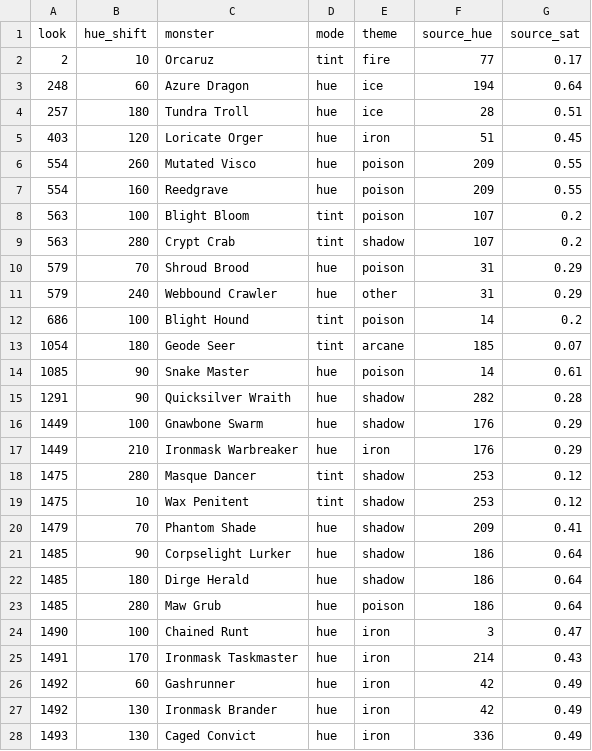
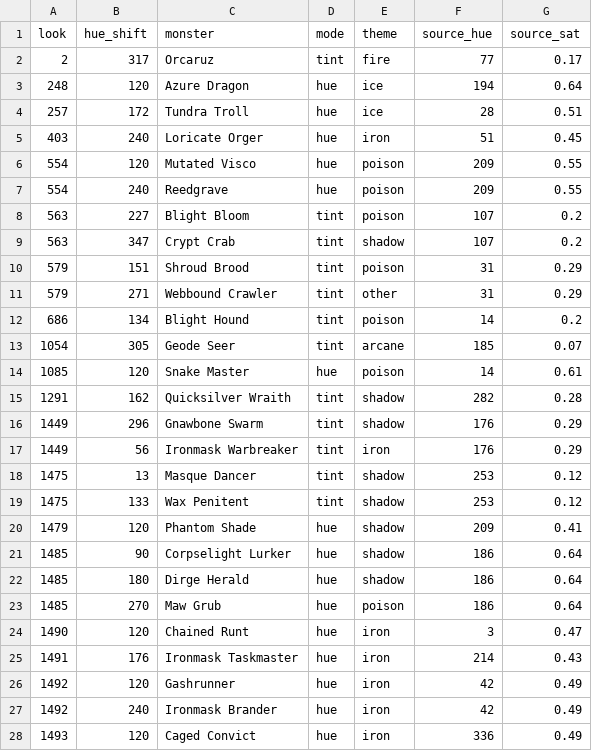
Before and after one commit to lucas1089/cinders-of-chaos, a CSV file: client/tools/sprites/art_import/monster_recolour.csv, drawn as a sheet; only a part is shown; the diff covers the shown part only.

```diff
--- a/client/tools/sprites/art_import/monster_recolour.csv
+++ b/client/tools/sprites/art_import/monster_recolour.csv
@@ -1,28 +1,28 @@
 look,hue_shift,monster,mode,theme,source_hue,source_sat
-2,10,Orcaruz,tint,fire,77,0.17
-248,60,Azure Dragon,hue,ice,194,0.64
-257,180,Tundra Troll,hue,ice,28,0.51
-403,120,Loricate Orger,hue,iron,51,0.45
-554,260,Mutated Visco,hue,poison,209,0.55
-554,160,Reedgrave,hue,poison,209,0.55
-563,100,Blight Bloom,tint,poison,107,0.2
-563,280,Crypt Crab,tint,shadow,107,0.2
-579,70,Shroud Brood,hue,poison,31,0.29
-579,240,Webbound Crawler,hue,other,31,0.29
-686,100,Blight Hound,tint,poison,14,0.2
-1054,180,Geode Seer,tint,arcane,185,0.07
-1085,90,Snake Master,hue,poison,14,0.61
-1291,90,Quicksilver Wraith,hue,shadow,282,0.28
-1449,100,Gnawbone Swarm,hue,shadow,176,0.29
-1449,210,Ironmask Warbreaker,hue,iron,176,0.29
-1475,280,Masque Dancer,tint,shadow,253,0.12
-1475,10,Wax Penitent,tint,shadow,253,0.12
-1479,70,Phantom Shade,hue,shadow,209,0.41
+2,317,Orcaruz,tint,fire,77,0.17
+248,120,Azure Dragon,hue,ice,194,0.64
+257,172,Tundra Troll,hue,ice,28,0.51
+403,240,Loricate Orger,hue,iron,51,0.45
+554,120,Mutated Visco,hue,poison,209,0.55
+554,240,Reedgrave,hue,poison,209,0.55
+563,227,Blight Bloom,tint,poison,107,0.2
+563,347,Crypt Crab,tint,shadow,107,0.2
+579,151,Shroud Brood,tint,poison,31,0.29
+579,271,Webbound Crawler,tint,other,31,0.29
+686,134,Blight Hound,tint,poison,14,0.2
+1054,305,Geode Seer,tint,arcane,185,0.07
+1085,120,Snake Master,hue,poison,14,0.61
+1291,162,Quicksilver Wraith,tint,shadow,282,0.28
+1449,296,Gnawbone Swarm,tint,shadow,176,0.29
+1449,56,Ironmask Warbreaker,tint,iron,176,0.29
+1475,13,Masque Dancer,tint,shadow,253,0.12
+1475,133,Wax Penitent,tint,shadow,253,0.12
+1479,120,Phantom Shade,hue,shadow,209,0.41
 1485,90,Corpselight Lurker,hue,shadow,186,0.64
 1485,180,Dirge Herald,hue,shadow,186,0.64
-1485,280,Maw Grub,hue,poison,186,0.64
-1490,100,Chained Runt,hue,iron,3,0.47
-1491,170,Ironmask Taskmaster,hue,iron,214,0.43
-1492,60,Gashrunner,hue,iron,42,0.49
-1492,130,Ironmask Brander,hue,iron,42,0.49
-1493,130,Caged Convict,hue,iron,336,0.49
+1485,270,Maw Grub,hue,poison,186,0.64
+1490,120,Chained Runt,hue,iron,3,0.47
+1491,176,Ironmask Taskmaster,hue,iron,214,0.43
+1492,120,Gashrunner,hue,iron,42,0.49
+1492,240,Ironmask Brander,hue,iron,42,0.49
+1493,120,Caged Convict,hue,iron,336,0.49
```
Also changed, not shown: 28 edited cells elsewhere in this file, client/tools/sprites/art_import/monster_recolour_ids.csv, 8 other files.
